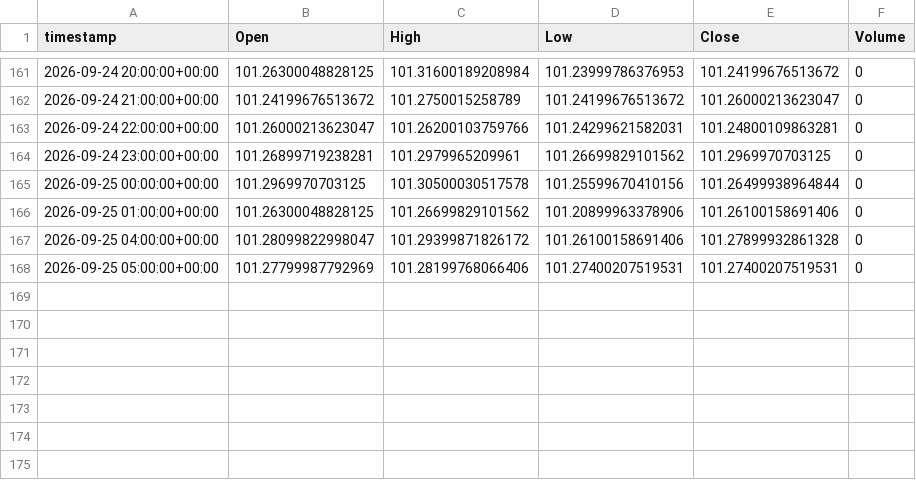
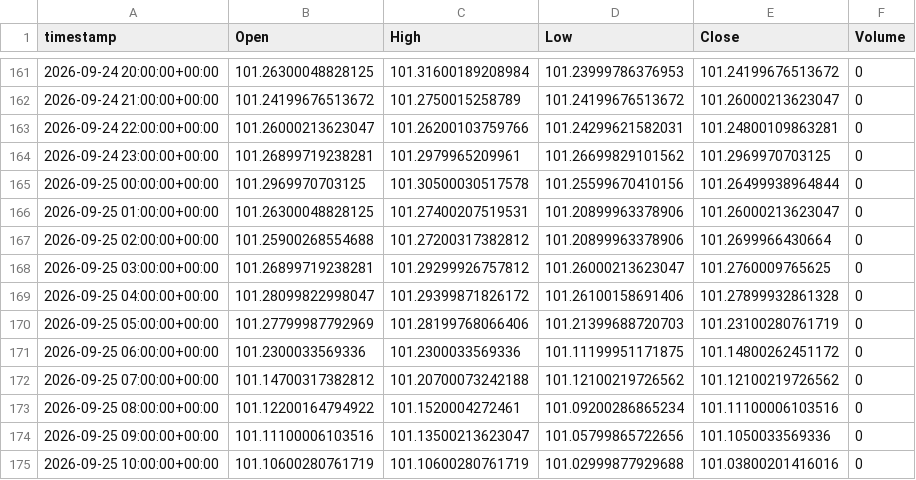
Before and after one commit to evsayar33-oss/tier1_quant_terminal, a CSV file: ohlcv_history/DX-Y.NYB.csv, drawn as a sheet; only a part is shown, gaps mark what is left out.

```diff
--- a/ohlcv_history/DX-Y.NYB.csv
+++ b/ohlcv_history/DX-Y.NYB.csv
@@ -165,4 +165,11 @@ timestamp,Open,High,Low,Close,Volume
 2026-09-25 00:00:00+00:00,101.2969970703125,101.30500030517578,101.25599670410156,101.26499938964844,0
-2026-09-25 01:00:00+00:00,101.26300048828125,101.26699829101562,101.20899963378906,101.26100158691406,0
+2026-09-25 01:00:00+00:00,101.26300048828125,101.27400207519531,101.20899963378906,101.26000213623047,0
+2026-09-25 02:00:00+00:00,101.25900268554688,101.27200317382812,101.20899963378906,101.2699966430664,0
+2026-09-25 03:00:00+00:00,101.26899719238281,101.29299926757812,101.26000213623047,101.2760009765625,0
 2026-09-25 04:00:00+00:00,101.28099822998047,101.29399871826172,101.26100158691406,101.27899932861328,0
-2026-09-25 05:00:00+00:00,101.27799987792969,101.28199768066406,101.27400207519531,101.27400207519531,0
+2026-09-25 05:00:00+00:00,101.27799987792969,101.28199768066406,101.21399688720703,101.23100280761719,0
+2026-09-25 06:00:00+00:00,101.2300033569336,101.2300033569336,101.11199951171875,101.14800262451172,0
+2026-09-25 07:00:00+00:00,101.14700317382812,101.20700073242188,101.12100219726562,101.12100219726562,0
+2026-09-25 08:00:00+00:00,101.12200164794922,101.1520004272461,101.09200286865234,101.11100006103516,0
+2026-09-25 09:00:00+00:00,101.11100006103516,101.13500213623047,101.05799865722656,101.1050033569336,0
+2026-09-25 10:00:00+00:00,101.10600280761719,101.10600280761719,101.02999877929688,101.03800201416016,0
```
Also changed, not shown: ohlcv_history/CL_F.csv, ohlcv_history/GC_F.csv, 29 other files.
